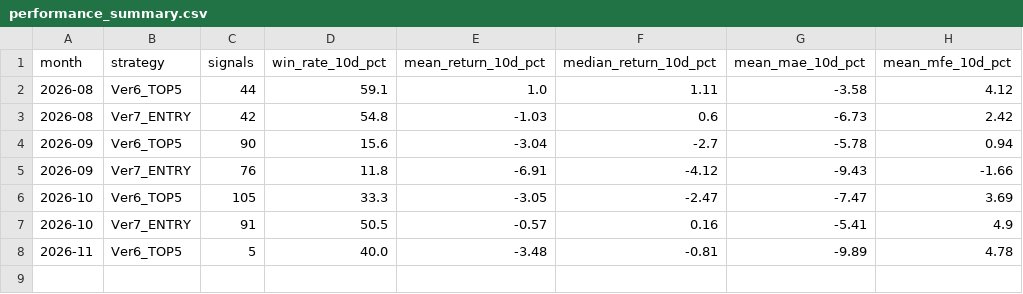
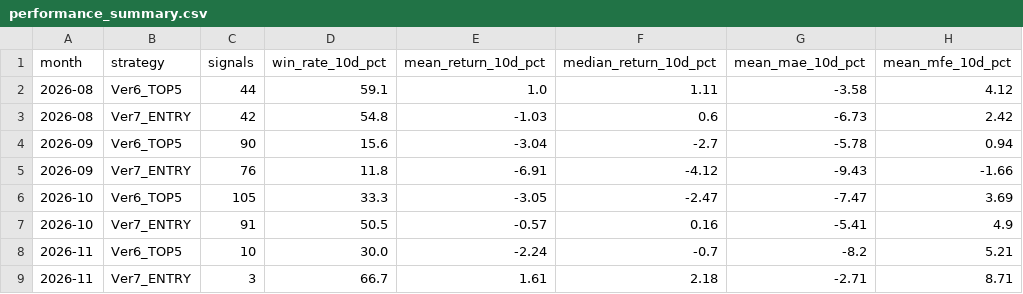
Before and after one commit to izumi7139-ai/nikkei225-line-bot, a CSV file: data/performance_summary.csv, drawn as a sheet; removed rows and columns are numbered as before the commit, all else as after; the diff names each change by its address in the sheet, - before the commit and + after, or states it on an @@ line.

```diff
--- a/data/performance_summary.csv
+++ b/data/performance_summary.csv
-row 8: 2026-11 | Ver6_TOP5 | 5 | 40.0 | -3.48 | -0.81 | -9.89 | 4.78
+row 8: 2026-11 | Ver6_TOP5 | 10 | 30.0 | -2.24 | -0.7 | -8.2 | 5.21
+row 9: 2026-11 | Ver7_ENTRY | 3 | 66.7 | 1.61 | 2.18 | -2.71 | 8.71
```
Also changed, not shown: data/signal_master.csv, reports/monthly/performance_summary.csv, 4 other files.
